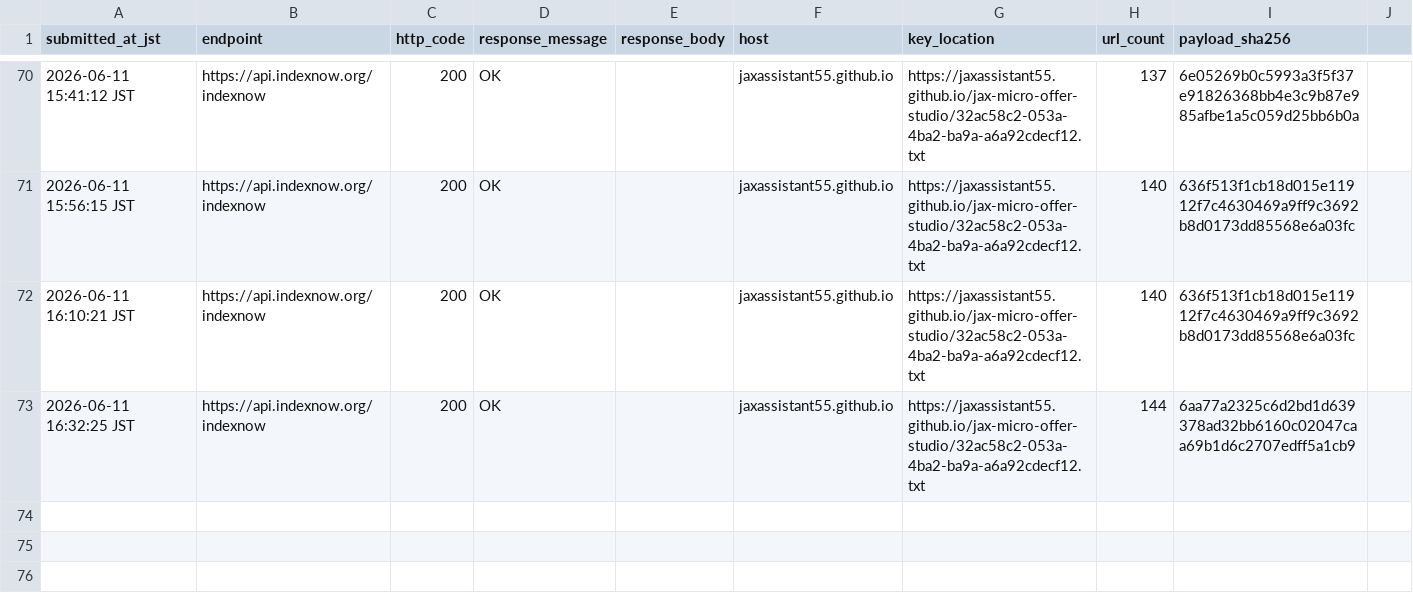
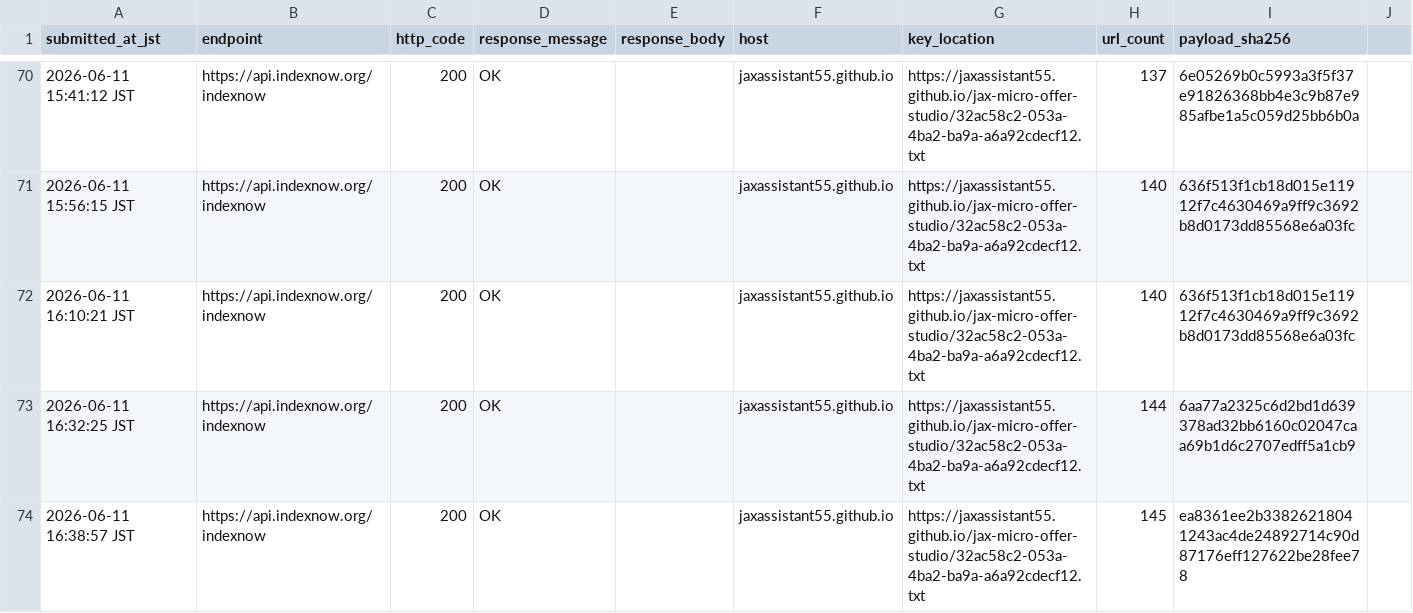
Before and after one commit to jaxassistant55/jax-micro-offer-studio, a CSV file: indexnow_submission_log.csv, drawn as a sheet; only a part is shown, gaps mark what is left out.

Commit message:
Record product bundle payment activation IndexNow refresh

```diff
--- a/indexnow_submission_log.csv
+++ b/indexnow_submission_log.csv
@@ -73 +73,2 @@ submitted_at_jst,endpoint,http_code,response_message,response_body,host,key_loca
 2026-06-11 16:32:25 JST,https://api.indexnow.org/indexnow,200,OK,"",jaxassistant55.github.io,https://jaxassistant55.github.io/jax-micro-offer-studio/32ac58c2-053a-4ba2-ba9a-a6a92cdecf12.txt,144,6aa77a2325c6d2bd1d639378ad32bb6160c02047caa69b1d6c2707edff5a1cb9
+2026-06-11 16:38:57 JST,https://api.indexnow.org/indexnow,200,OK,"",jaxassistant55.github.io,https://jaxassistant55.github.io/jax-micro-offer-studio/32ac58c2-053a-4ba2-ba9a-a6a92cdecf12.txt,145,ea8361ee2b33826218041243ac4de24892714c90d87176eff127622be28fee78
```
